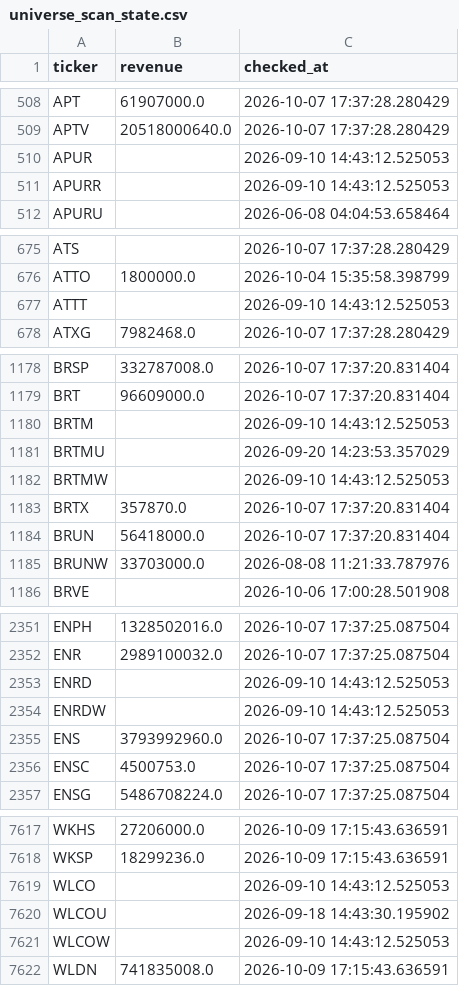
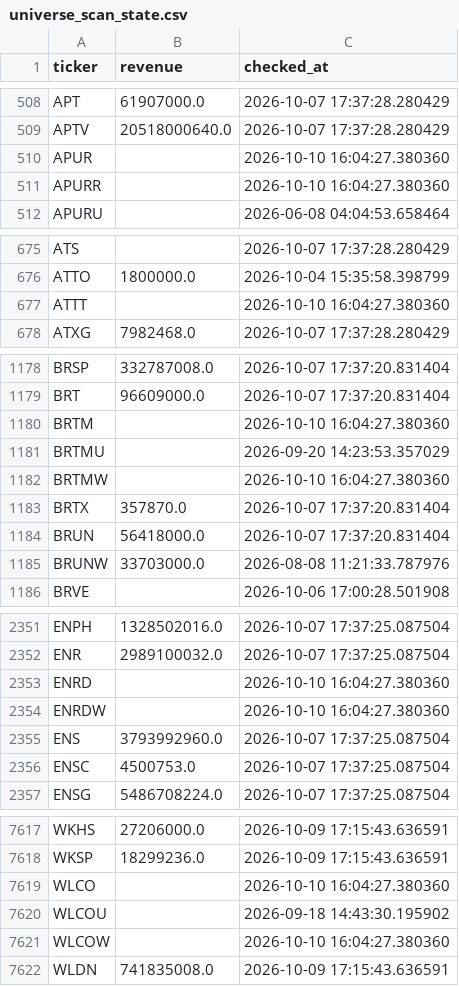
Before and after one commit to Amit33-design/Amit33-network-design, a CSV file: screener/universe_scan_state.csv, drawn as a sheet; only a part is shown, gaps mark what is left out; the diff covers the shown part only.

```diff
--- a/screener/universe_scan_state.csv
+++ b/screener/universe_scan_state.csv
@@ -509,4 +509,4 @@ APT,61907000.0,2026-10-07 17:37:28.280429
 APTV,20518000640.0,2026-10-07 17:37:28.280429
-APUR,,2026-09-10 14:43:12.525053
-APURR,,2026-09-10 14:43:12.525053
+APUR,,2026-10-10 16:04:27.380360
+APURR,,2026-10-10 16:04:27.380360
 APURU,,2026-06-08 04:04:53.658464
@@ -676,3 +676,3 @@ ATS,,2026-10-07 17:37:28.280429
 ATTO,1800000.0,2026-10-04 15:35:58.398799
-ATTT,,2026-09-10 14:43:12.525053
+ATTT,,2026-10-10 16:04:27.380360
 ATXG,7982468.0,2026-10-07 17:37:28.280429
@@ -1179,5 +1179,5 @@ BRSP,332787008.0,2026-10-07 17:37:20.831404
 BRT,96609000.0,2026-10-07 17:37:20.831404
-BRTM,,2026-09-10 14:43:12.525053
+BRTM,,2026-10-10 16:04:27.380360
 BRTMU,,2026-09-20 14:23:53.357029
-BRTMW,,2026-09-10 14:43:12.525053
+BRTMW,,2026-10-10 16:04:27.380360
 BRTX,357870.0,2026-10-07 17:37:20.831404
@@ -2352,4 +2352,4 @@ ENPH,1328502016.0,2026-10-07 17:37:25.087504
 ENR,2989100032.0,2026-10-07 17:37:25.087504
-ENRD,,2026-09-10 14:43:12.525053
-ENRDW,,2026-09-10 14:43:12.525053
+ENRD,,2026-10-10 16:04:27.380360
+ENRDW,,2026-10-10 16:04:27.380360
 ENS,3793992960.0,2026-10-07 17:37:25.087504
@@ -7618,5 +7618,5 @@ WKHS,27206000.0,2026-10-09 17:15:43.636591
 WKSP,18299236.0,2026-10-09 17:15:43.636591
-WLCO,,2026-09-10 14:43:12.525053
+WLCO,,2026-10-10 16:04:27.380360
 WLCOU,,2026-09-18 14:43:30.195902
-WLCOW,,2026-09-10 14:43:12.525053
+WLCOW,,2026-10-10 16:04:27.380360
 WLDN,741835008.0,2026-10-09 17:15:43.636591
```
Also changed, not shown: 7 edited cells elsewhere in this file, screener/universe_1b_revenue.csv.
